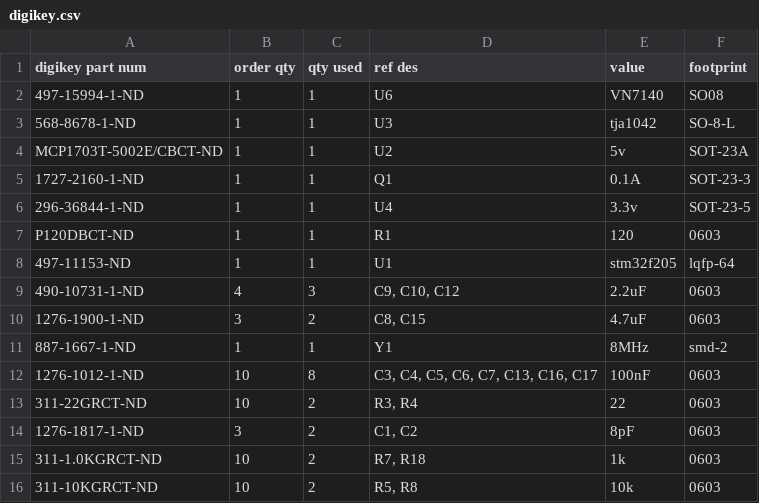
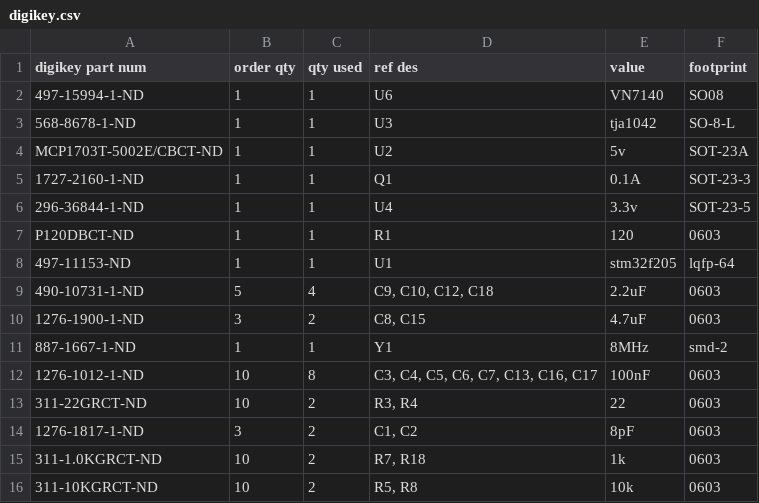
Before and after one commit to commaai/neo, a CSV file: interface boards/gm/digikey.csv, drawn as a sheet.

Commit message:
Fix GM Giraffe typos (#51)
- Missing C18 in digikey.csv.
- For DFU, BOOT needs to be pulled high, not low.

```diff
--- a/interface boards/gm/digikey.csv
+++ b/interface boards/gm/digikey.csv
@@ -8,3 +8,3 @@ P120DBCT-ND,1,1,R1,120,0603
 497-11153-ND,1,1,U1,stm32f205,lqfp-64
-490-10731-1-ND,4,3,"C9, C10, C12",2.2uF,0603
+490-10731-1-ND,5,4,"C9, C10, C12, C18",2.2uF,0603
 1276-1900-1-ND,3,2,"C8, C15",4.7uF,0603
```
Also changed, not shown: 1 other file.
